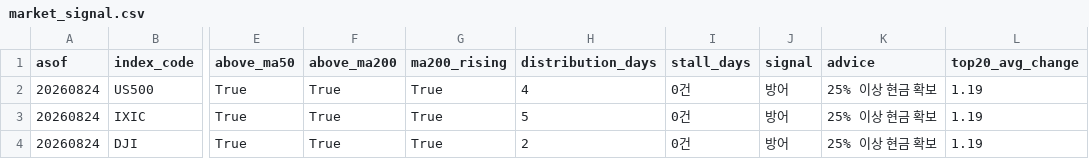
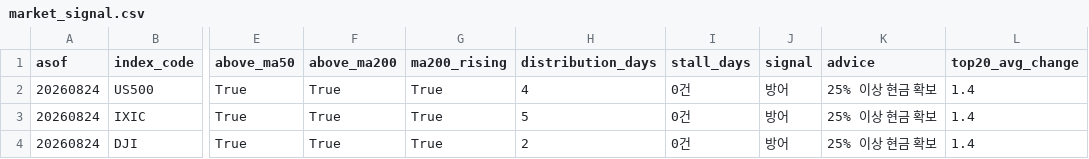
Before and after one commit to curry1004angel/us-stock-data, a CSV file: data/screener/market_signal.csv, drawn as a sheet; only a part is shown, gaps mark what is left out; the diff names each change by its address in the sheet, - before the commit and + after, or states it on an @@ line.

```diff
--- a/data/screener/market_signal.csv
+++ b/data/screener/market_signal.csv
-L2:L4 (top20_avg_change): 1.19
+L2:L4 (top20_avg_change): 1.4
```
Also changed, not shown: 3 other files.
